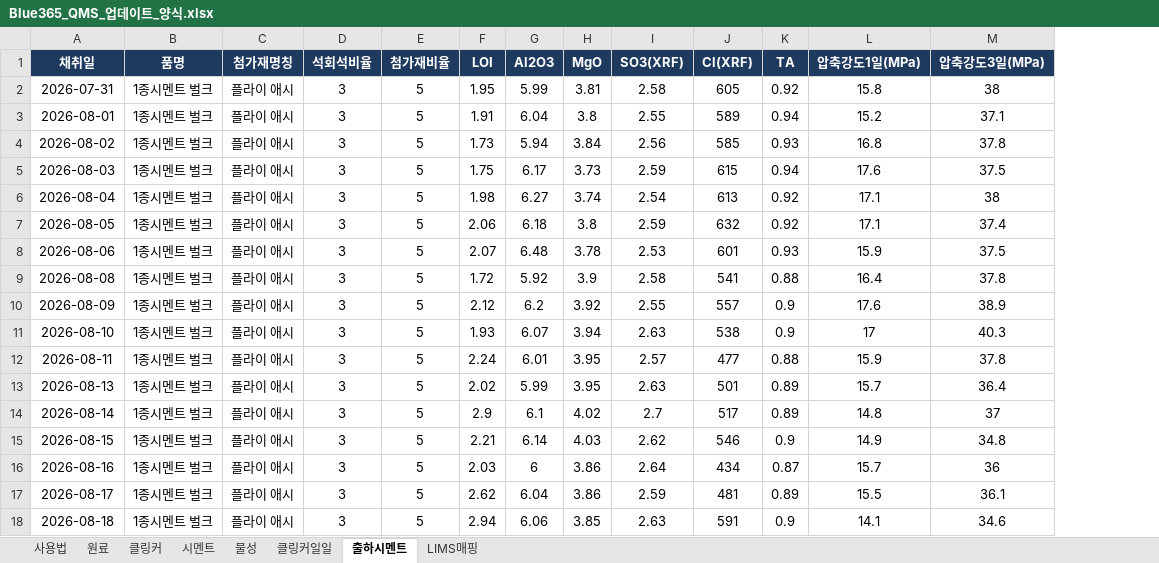
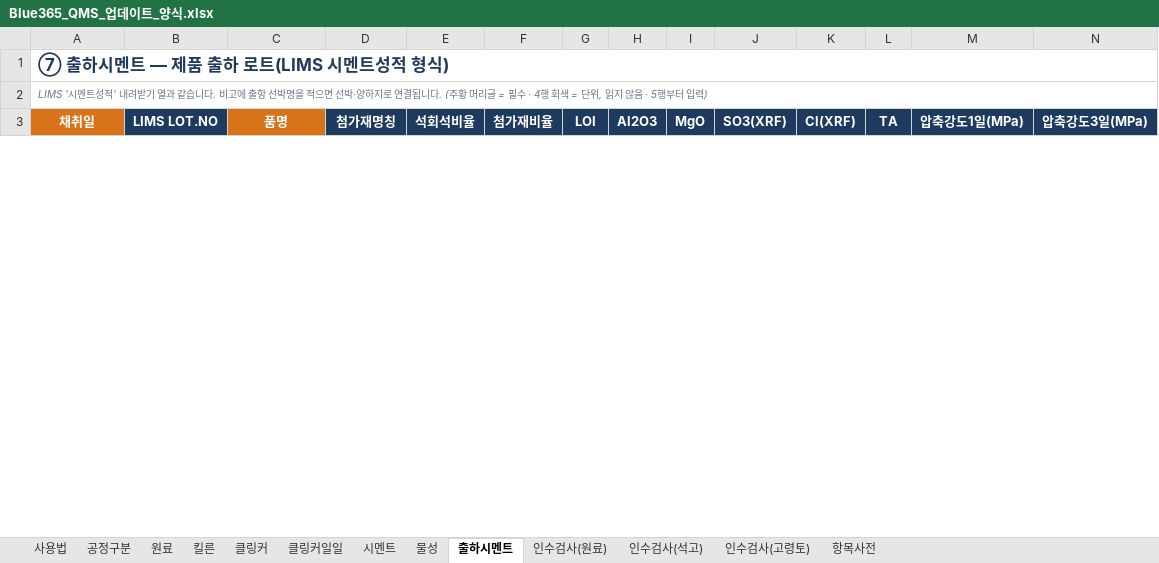
Before and after one commit to SPC-Blue365/Blue365, an Excel workbook: docs/Blue365_QMS_업데이트_양식.xlsx, sheet 출하시멘트, drawn as a sheet; only a part is shown; values as stored, in another font and other column widths than the file's, no borders; removed rows and columns are numbered as before the commit, all else as after; rows hold the shown columns only; the diff covers the shown part only; the diff names each change by its address in the sheet, - before the commit and + after, or states it on an @@ line.

```diff
--- a/docs/Blue365_QMS_업데이트_양식.xlsx (sheet 출하시멘트)
+++ b/docs/Blue365_QMS_업데이트_양식.xlsx (sheet 출하시멘트)
-sheet tab: LIMS매핑
+sheet tab: 공정구분
+sheet tab: 킬른
+sheet tab: 인수검사(원료)
+sheet tab: 인수검사(석고)
+sheet tab: 인수검사(고령토)
+sheet tab: 항목사전
@@ sheet tab order changed: 사용법 | 공정구분 | 원료 | 킬른 | 클링커 | 클링커일일 | 시멘트 | 물성 | 출하시멘트 | 인수검사(원료) | 인수검사(석고) | 인수검사(고령토) | 항목사전 @@
+column B (LIMS LOT.NO), empty
+row 1: ⑦ 출하시멘트 — 제품 출하 로트(LIMS 시멘트성적 형식)
+row 2: LIMS '시멘트성적' 내려받기 열과 같습니다. 비고에 출항 선박명을 적으면 선박·양하지로 연결됩니다. (주황 머리글 = 필수 · 4행 회색 = 단위, 읽지 않음 · 5행부터 입력)
-A3 fill: #1F3A5F
+A3 fill: #D9731A
-C3 fill: #1F3A5F
+C3 fill: #D9731A
-row 2: 2026-07-31 | 1종시멘트 벌크 | 플라이 애시 | 3 | 5 | 1.95 | 5.99 | 3.81 | 2.58 | 605 | 0.92 | 15.8 | 38
-row 3: 2026-08-01 | 1종시멘트 벌크 | 플라이 애시 | 3 | 5 | 1.91 | 6.04 | 3.8 | 2.55 | 589 | 0.94 | 15.2 | 37.1
-row 4: 2026-08-02 | 1종시멘트 벌크 | 플라이 애시 | 3 | 5 | 1.73 | 5.94 | 3.84 | 2.56 | 585 | 0.93 | 16.8 | 37.8
-row 5: 2026-08-03 | 1종시멘트 벌크 | 플라이 애시 | 3 | 5 | 1.75 | 6.17 | 3.73 | 2.59 | 615 | 0.94 | 17.6 | 37.5
-row 6: 2026-08-04 | 1종시멘트 벌크 | 플라이 애시 | 3 | 5 | 1.98 | 6.27 | 3.74 | 2.54 | 613 | 0.92 | 17.1 | 38
-row 7: 2026-08-05 | 1종시멘트 벌크 | 플라이 애시 | 3 | 5 | 2.06 | 6.18 | 3.8 | 2.59 | 632 | 0.92 | 17.1 | 37.4
-row 8: 2026-08-06 | 1종시멘트 벌크 | 플라이 애시 | 3 | 5 | 2.07 | 6.48 | 3.78 | 2.53 | 601 | 0.93 | 15.9 | 37.5
-row 9: 2026-08-08 | 1종시멘트 벌크 | 플라이 애시 | 3 | 5 | 1.72 | 5.92 | 3.9 | 2.58 | 541 | 0.88 | 16.4 | 37.8
-row 10: 2026-08-09 | 1종시멘트 벌크 | 플라이 애시 | 3 | 5 | 2.12 | 6.2 | 3.92 | 2.55 | 557 | 0.9 | 17.6 | 38.9
-row 11: 2026-08-10 | 1종시멘트 벌크 | 플라이 애시 | 3 | 5 | 1.93 | 6.07 | 3.94 | 2.63 | 538 | 0.9 | 17 | 40.3
-row 12: 2026-08-11 | 1종시멘트 벌크 | 플라이 애시 | 3 | 5 | 2.24 | 6.01 | 3.95 | 2.57 | 477 | 0.88 | 15.9 | 37.8
-row 13: 2026-08-13 | 1종시멘트 벌크 | 플라이 애시 | 3 | 5 | 2.02 | 5.99 | 3.95 | 2.63 | 501 | 0.89 | 15.7 | 36.4
-row 14: 2026-08-14 | 1종시멘트 벌크 | 플라이 애시 | 3 | 5 | 2.9 | 6.1 | 4.02 | 2.7 | 517 | 0.89 | 14.8 | 37
-row 15: 2026-08-15 | 1종시멘트 벌크 | 플라이 애시 | 3 | 5 | 2.21 | 6.14 | 4.03 | 2.62 | 546 | 0.9 | 14.9 | 34.8
-row 16: 2026-08-16 | 1종시멘트 벌크 | 플라이 애시 | 3 | 5 | 2.03 | 6 | 3.86 | 2.64 | 434 | 0.87 | 15.7 | 36
-row 17: 2026-08-17 | 1종시멘트 벌크 | 플라이 애시 | 3 | 5 | 2.62 | 6.04 | 3.86 | 2.59 | 481 | 0.89 | 15.5 | 36.1
-row 18: 2026-08-18 | 1종시멘트 벌크 | 플라이 애시 | 3 | 5 | 2.94 | 6.06 | 3.85 | 2.63 | 591 | 0.9 | 14.1 | 34.6
```
Also changed, not shown: 54 removed rows, 22 edited cells and cell formats elsewhere in this sheet, sheet 물성, sheet 시멘트, sheet 클링커, sheet 클링커일일, sheet 원료, sheet 사용법, docs/LIMS_공정별_열매칭표.xlsx, 19 other files.
